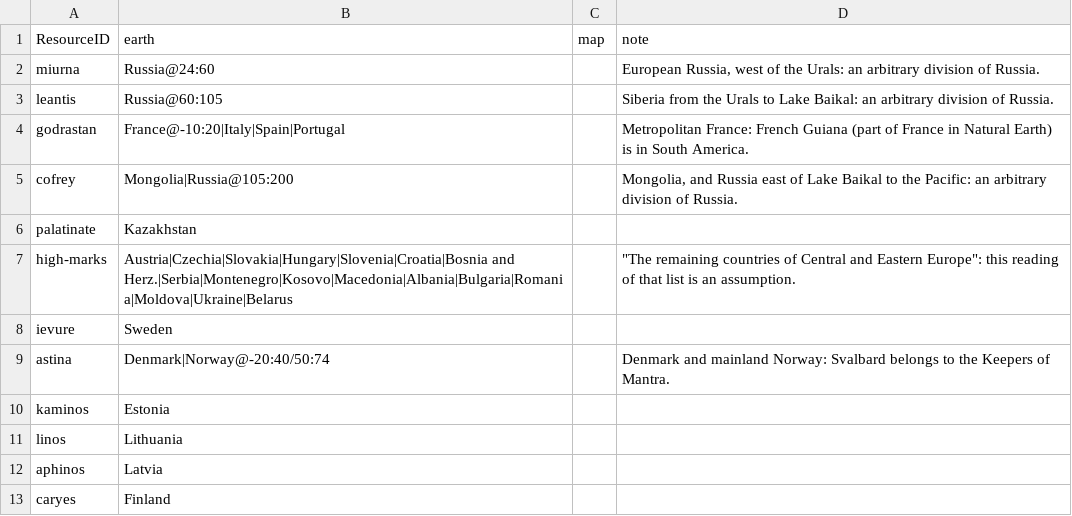
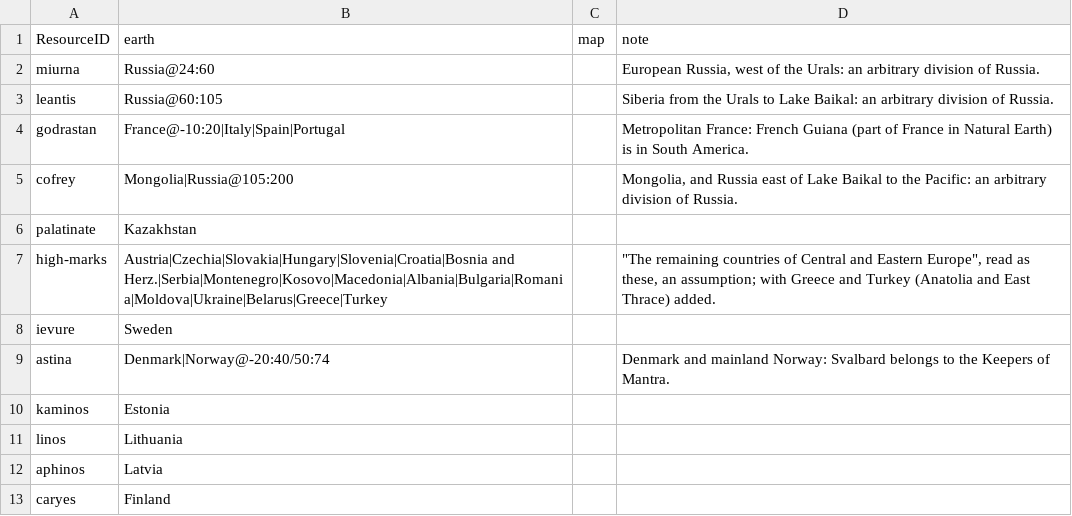
Before and after one commit to philtweir/cairn-world, a CSV file: layers/bith-na-bro/globe.csv, drawn as a sheet; only a part is shown.

```diff
--- a/layers/bith-na-bro/globe.csv
+++ b/layers/bith-na-bro/globe.csv
@@ -6,3 +6,3 @@ cofrey,Mongolia|Russia@105:200,,"Mongolia, and Russia east of Lake Baikal to the
 palatinate,Kazakhstan,,
-high-marks,Austria|Czechia|Slovakia|Hungary|Slovenia|Croatia|Bosnia and Herz.|Serbia|Montenegro|Kosovo|Macedonia|Albania|Bulgaria|Romania|Moldova|Ukraine|Belarus,,"""The remaining countries of Central and Eastern Europe"": this reading of that list is an assumption."
+high-marks,Austria|Czechia|Slovakia|Hungary|Slovenia|Croatia|Bosnia and Herz.|Serbia|Montenegro|Kosovo|Macedonia|Albania|Bulgaria|Romania|Moldova|Ukraine|Belarus|Greece|Turkey,,"""The remaining countries of Central and Eastern Europe"", read as these, an assumption; with Greece and Turkey (Anatolia and East Thrace) added."
 ievure,Sweden,,
```
Also changed, not shown: layers/bith-na-bro/data/place.csv, 14 other files.
